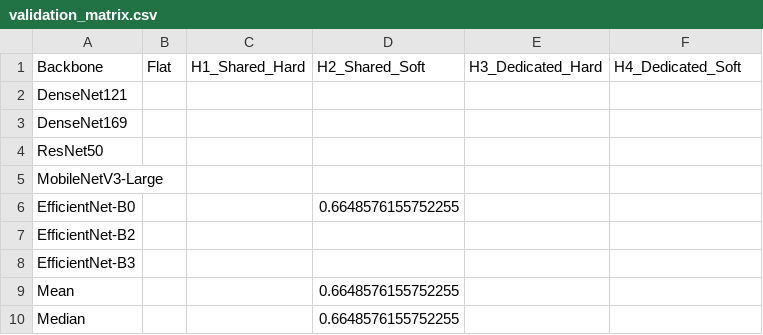
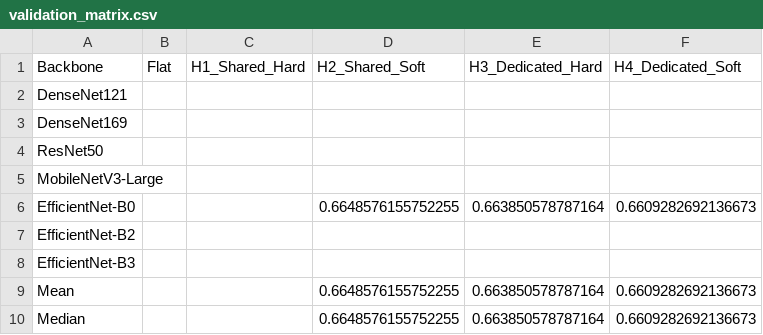
Before and after one commit to kugelblitz84/Research-paper-continuation, a CSV file: results/block_a/validation_matrix.csv, drawn as a sheet.

```diff
--- a/results/block_a/validation_matrix.csv
+++ b/results/block_a/validation_matrix.csv
@@ -5,6 +5,6 @@ ResNet50,,,,,
 MobileNetV3-Large,,,,,
-EfficientNet-B0,,,0.6648576155752255,,
+EfficientNet-B0,,,0.6648576155752255,0.663850578787164,0.6609282692136673
 EfficientNet-B2,,,,,
 EfficientNet-B3,,,,,
-Mean,,,0.6648576155752255,,
-Median,,,0.6648576155752255,,
+Mean,,,0.6648576155752255,0.663850578787164,0.6609282692136673
+Median,,,0.6648576155752255,0.663850578787164,0.6609282692136673
```
Also changed, not shown: experiments/checkpoint_registry.csv, experiments/experiment_registry.csv, 28 other files.
